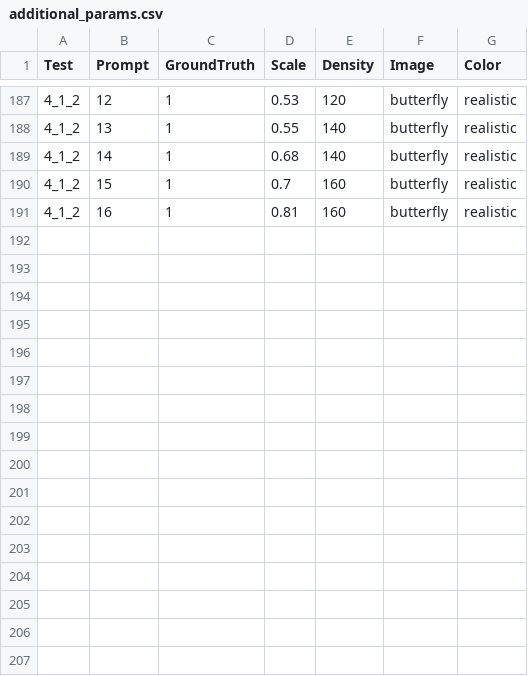
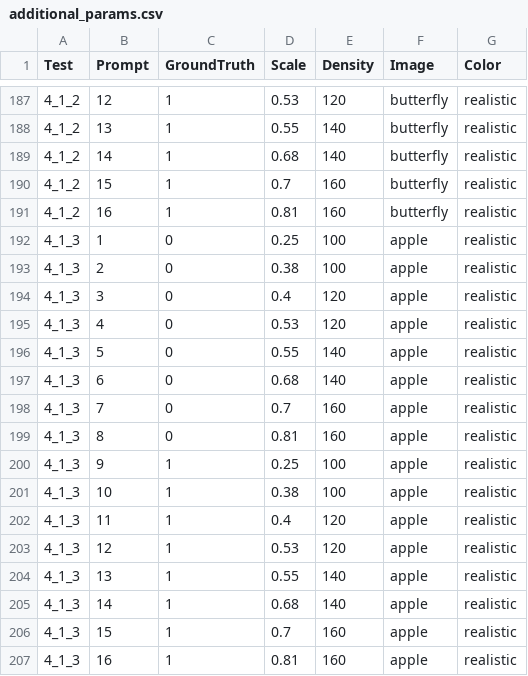
Before and after one commit to jtgrassel/DHS_Data_Analysis, a CSV file: data/additional_params.csv, drawn as a sheet; only a part is shown, gaps mark what is left out; the diff names each change by its address in the sheet, - before the commit and + after, or states it on an @@ line.

Commit message:
added test4-1-3

```diff
--- a/data/additional_params.csv
+++ b/data/additional_params.csv
+row 192: 4_1_3 | 1 | 0 | 0.25 | 100 | apple | realistic
+row 193: 4_1_3 | 2 | 0 | 0.38 | 100 | apple | realistic
+row 194: 4_1_3 | 3 | 0 | 0.4 | 120 | apple | realistic
+row 195: 4_1_3 | 4 | 0 | 0.53 | 120 | apple | realistic
+row 196: 4_1_3 | 5 | 0 | 0.55 | 140 | apple | realistic
+row 197: 4_1_3 | 6 | 0 | 0.68 | 140 | apple | realistic
+row 198: 4_1_3 | 7 | 0 | 0.7 | 160 | apple | realistic
+row 199: 4_1_3 | 8 | 0 | 0.81 | 160 | apple | realistic
+row 200: 4_1_3 | 9 | 1 | 0.25 | 100 | apple | realistic
+row 201: 4_1_3 | 10 | 1 | 0.38 | 100 | apple | realistic
+row 202: 4_1_3 | 11 | 1 | 0.4 | 120 | apple | realistic
+row 203: 4_1_3 | 12 | 1 | 0.53 | 120 | apple | realistic
+row 204: 4_1_3 | 13 | 1 | 0.55 | 140 | apple | realistic
+row 205: 4_1_3 | 14 | 1 | 0.68 | 140 | apple | realistic
+row 206: 4_1_3 | 15 | 1 | 0.7 | 160 | apple | realistic
+row 207: 4_1_3 | 16 | 1 | 0.81 | 160 | apple | realistic
```
Also changed, not shown: 4 other files.
